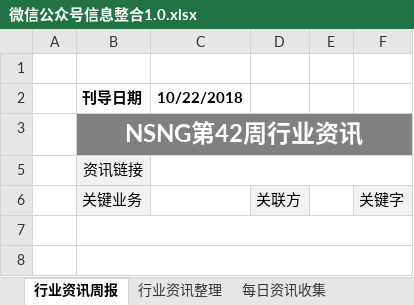
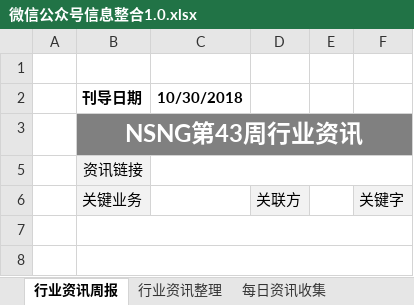
Before and after one commit to Johnqiu123/TradeInformation, an Excel workbook: 微信公众号信息整合1.0.xlsx, sheet 行业资讯周报, drawn as a sheet; only a part is shown; values as stored, in another font and other column widths than the file's, no borders; charts and pictures not drawn; the diff names each change by its address in the sheet, - before the commit and + after, or states it on an @@ line.

```diff
--- a/微信公众号信息整合1.0.xlsx (sheet 行业资讯周报)
+++ b/微信公众号信息整合1.0.xlsx (sheet 行业资讯周报)
-C2: 10/22/2018
+C2: 10/30/2018
-B3 (刊导日期): NSNG第42周行业资讯
+B3 (刊导日期): NSNG第43周行业资讯
```
Also changed, not shown: sheet 每日资讯收集.
